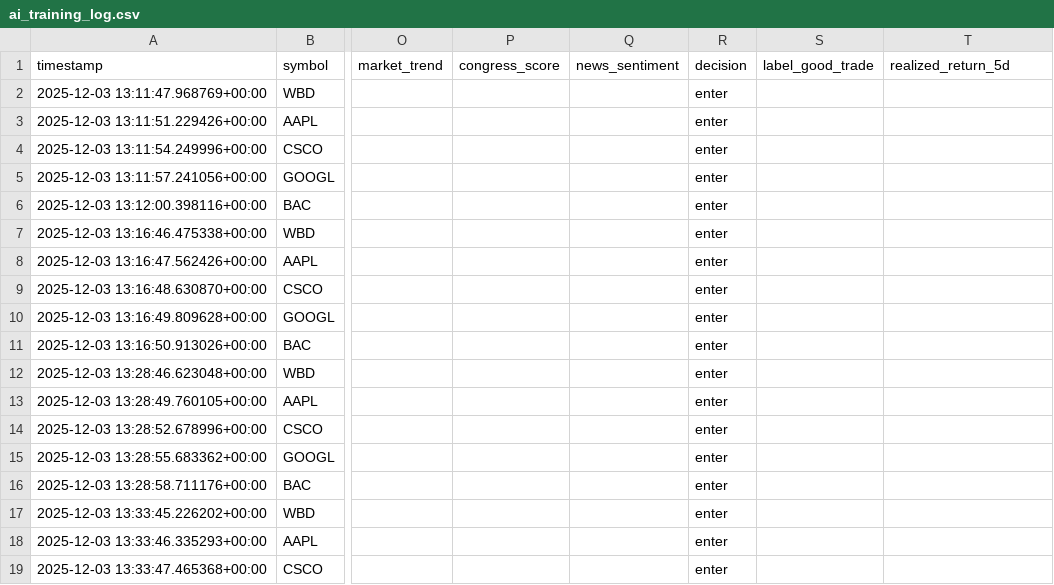
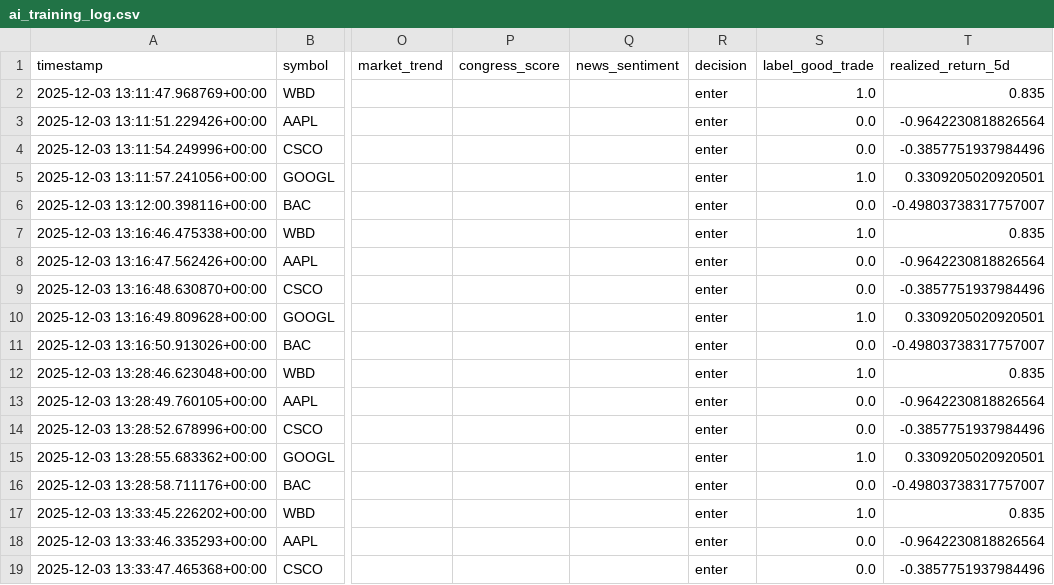
Before and after one commit to Daveletterm/Stock_Analysis_App, a CSV file: data/ai_training_log.csv, drawn as a sheet; only a part is shown, gaps mark what is left out; the diff covers the shown part only; the diff names each change by its address in the sheet, - before the commit and + after, or states it on an @@ line.

```diff
--- a/data/ai_training_log.csv
+++ b/data/ai_training_log.csv
-S2 (label_good_trade): (empty)
+S2 (label_good_trade): 1.0
-T2 (realized_return_5d): (empty)
+T2 (realized_return_5d): 0.835
-S3:S4 (label_good_trade): (empty)
+S3:S4 (label_good_trade): 0.0
-T3 (realized_return_5d): (empty)
+T3 (realized_return_5d): -0.9642230818826564
-T4 (realized_return_5d): (empty)
+T4 (realized_return_5d): -0.3857751937984496
-S5 (label_good_trade): (empty)
+S5 (label_good_trade): 1.0
-T5 (realized_return_5d): (empty)
+T5 (realized_return_5d): 0.3309205020920501
-S6 (label_good_trade): (empty)
+S6 (label_good_trade): 0.0
-T6 (realized_return_5d): (empty)
+T6 (realized_return_5d): -0.49803738317757007
-S7 (label_good_trade): (empty)
+S7 (label_good_trade): 1.0
-T7 (realized_return_5d): (empty)
+T7 (realized_return_5d): 0.835
-S8:S9 (label_good_trade): (empty)
+S8:S9 (label_good_trade): 0.0
-T8 (realized_return_5d): (empty)
+T8 (realized_return_5d): -0.9642230818826564
-T9 (realized_return_5d): (empty)
+T9 (realized_return_5d): -0.3857751937984496
-S10 (label_good_trade): (empty)
+S10 (label_good_trade): 1.0
-T10 (realized_return_5d): (empty)
+T10 (realized_return_5d): 0.3309205020920501
-S11 (label_good_trade): (empty)
+S11 (label_good_trade): 0.0
-T11 (realized_return_5d): (empty)
+T11 (realized_return_5d): -0.49803738317757007
-S12 (label_good_trade): (empty)
+S12 (label_good_trade): 1.0
-T12 (realized_return_5d): (empty)
+T12 (realized_return_5d): 0.835
-S13:S14 (label_good_trade): (empty)
+S13:S14 (label_good_trade): 0.0
-T13 (realized_return_5d): (empty)
+T13 (realized_return_5d): -0.9642230818826564
-T14 (realized_return_5d): (empty)
+T14 (realized_return_5d): -0.3857751937984496
-S15 (label_good_trade): (empty)
+S15 (label_good_trade): 1.0
-T15 (realized_return_5d): (empty)
+T15 (realized_return_5d): 0.3309205020920501
-S16 (label_good_trade): (empty)
+S16 (label_good_trade): 0.0
-T16 (realized_return_5d): (empty)
+T16 (realized_return_5d): -0.49803738317757007
-S17 (label_good_trade): (empty)
+S17 (label_good_trade): 1.0
-T17 (realized_return_5d): (empty)
+T17 (realized_return_5d): 0.835
-S18:S19 (label_good_trade): (empty)
+S18:S19 (label_good_trade): 0.0
-T18 (realized_return_5d): (empty)
+T18 (realized_return_5d): -0.9642230818826564
-T19 (realized_return_5d): (empty)
+T19 (realized_return_5d): -0.3857751937984496
```
Also changed, not shown: 2 added rows and 130 edited cells elsewhere in this file, 5 other files.
